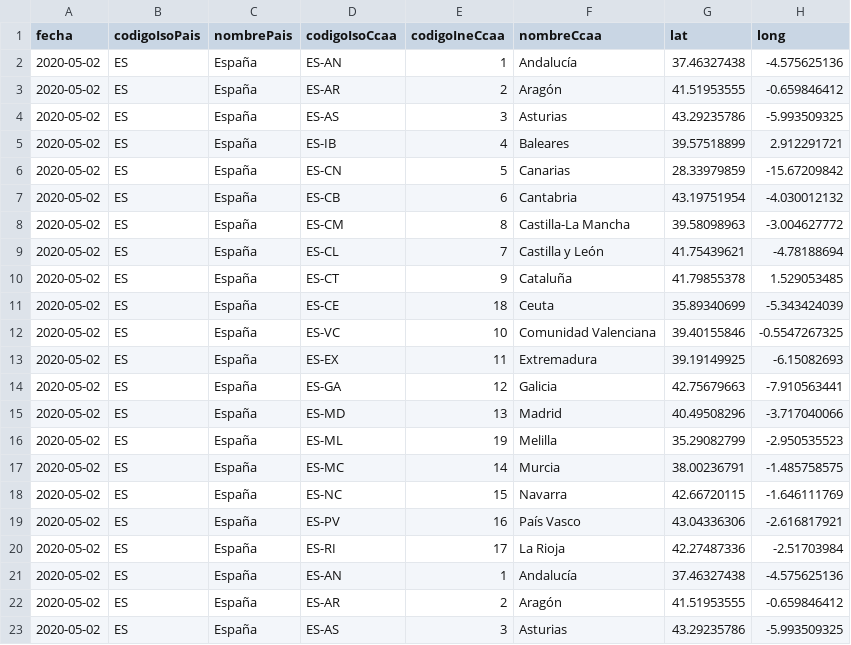
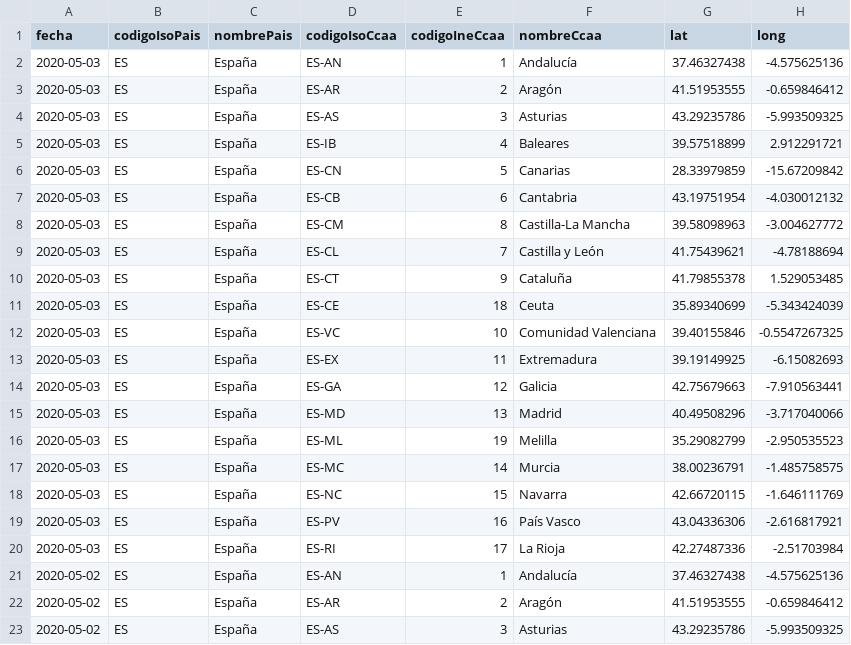
Before and after one commit to Secuoyas-Experience/covid-19-es, a CSV file: datos-comunidades-csv/covid-19-ES-CCAA-DatosCasos.csv, drawn as a sheet; only a part is shown; the diff names each change by its address in the sheet, - before the commit and + after, or states it on an @@ line.

Commit message:
daily data update of mscbs.gob.es data - auto

```diff
--- a/datos-comunidades-csv/covid-19-ES-CCAA-DatosCasos.csv
+++ b/datos-comunidades-csv/covid-19-ES-CCAA-DatosCasos.csv
-A2:A20 (fecha): 2020-05-02
+A2:A20 (fecha): 2020-05-03
```
Also changed, not shown: 1 other file.
